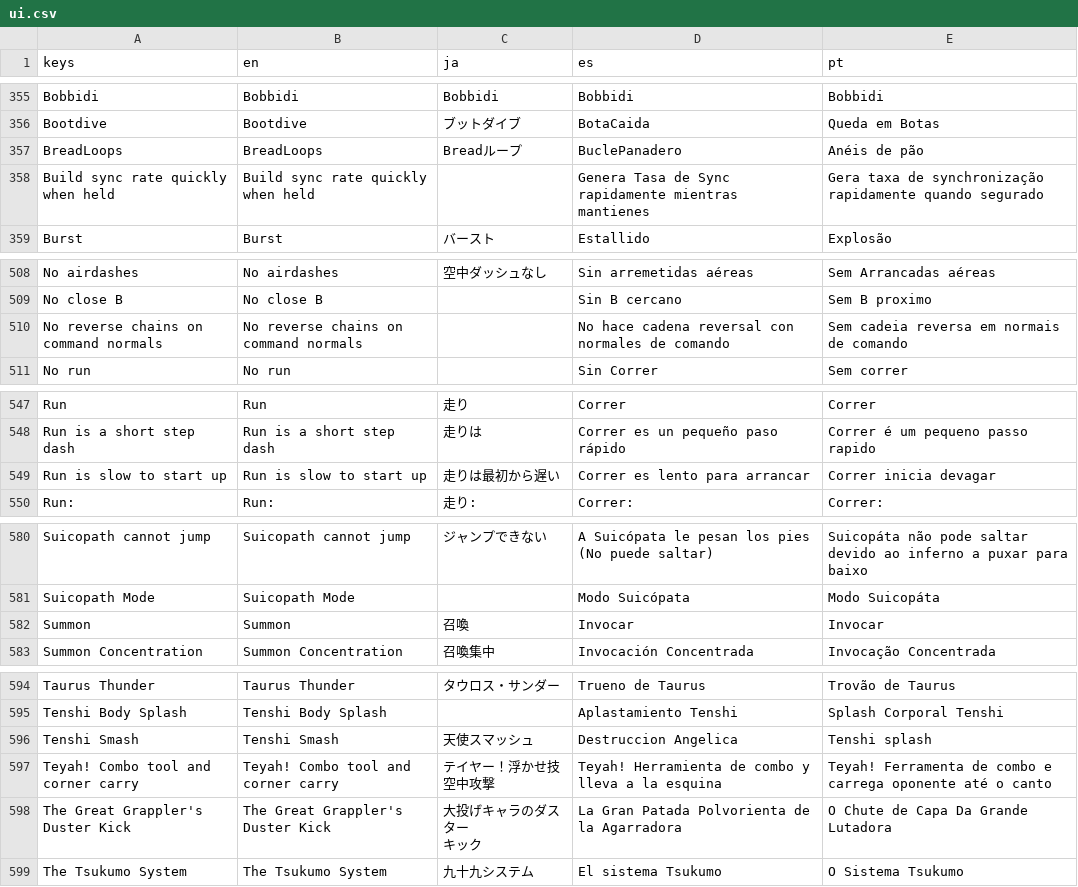
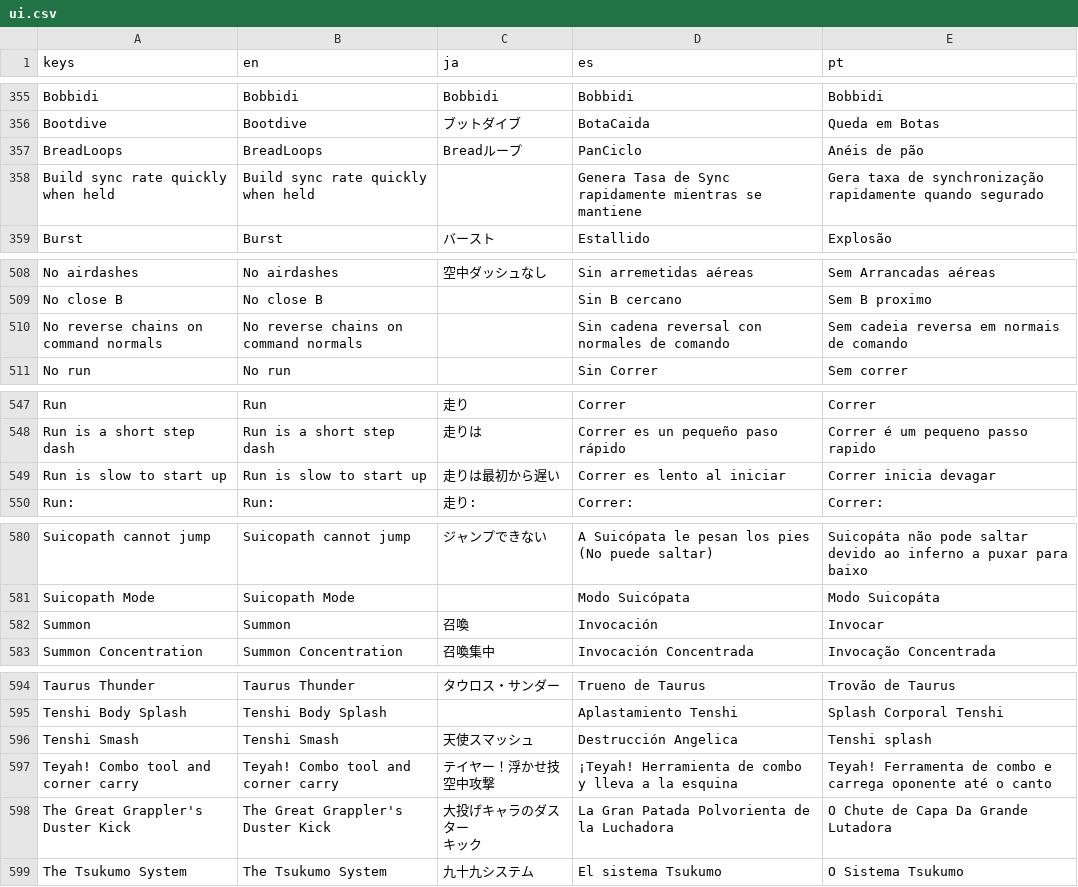
Before and after one commit to tMOEqJOE/hh-godot, a CSV file: localization/ui.csv, drawn as a sheet; only a part is shown, gaps mark what is left out; the diff covers the shown part only.

```diff
--- a/localization/ui.csv
+++ b/localization/ui.csv
@@ -356,4 +356,4 @@ Bobbidi,Bobbidi,Bobbidi,Bobbidi,Bobbidi
 Bootdive,Bootdive,ブットダイブ,BotaCaida,Queda em Botas
-BreadLoops,BreadLoops,Breadループ,BuclePanadero,Anéis de pão
-Build sync rate quickly when held,Build sync rate quickly when held,,Genera Tasa de Sync rapidamente mientras mantienes,Gera taxa de synchronização rapidamente quando segurado
+BreadLoops,BreadLoops,Breadループ,PanCiclo,Anéis de pão
+Build sync rate quickly when held,Build sync rate quickly when held,,Genera Tasa de Sync rapidamente mientras se mantiene,Gera taxa de synchronização rapidamente quando segurado
 Burst,Burst,バースト,Estallido,Explosão
@@ -509,3 +509,3 @@ No airdashes,No airdashes,空中ダッシュなし,Sin arremetidas aéreas,Sem A
 No close B,No close B,,Sin B cercano,Sem B proximo
-No reverse chains on command normals,No reverse chains on command normals,,No hace cadena reversal con normales de comando,Sem cadeia reversa em normais de comando
+No reverse chains on command normals,No reverse chains on command normals,,Sin cadena reversal con normales de comando,Sem cadeia reversa em normais de comando
 No run,No run,,Sin Correr,Sem correr
@@ -548,3 +548,3 @@ Run,Run,走り,Correr,Correr
 Run is a short step dash,Run is a short step dash,走りは,Correr es un pequeño paso rápido,Correr é um pequeno passo rapido
-Run is slow to start up,Run is slow to start up,走りは最初から遅い,Correr es lento para arrancar,Correr inicia devagar
+Run is slow to start up,Run is slow to start up,走りは最初から遅い,Correr es lento al iniciar,Correr inicia devagar
 Run:,Run:,走り:,Correr:,Correr:
@@ -581,3 +581,3 @@ Suicopath cannot jump,Suicopath cannot jump,ジャンプできない,A Suicópat
 Suicopath Mode,Suicopath Mode,,Modo Suicópata,Modo Suicopáta
-Summon,Summon,召喚,Invocar,Invocar
+Summon,Summon,召喚,Invocación,Invocar
 Summon Concentration,Summon Concentration,召喚集中,Invocación Concentrada,Invocação Concentrada
@@ -595,6 +595,6 @@ Taurus Thunder,Taurus Thunder,タウロス・サンダー,Trueno de Taurus,Trov
 Tenshi Body Splash,Tenshi Body Splash,,Aplastamiento Tenshi,Splash Corporal Tenshi
-Tenshi Smash,Tenshi Smash,天使スマッシュ,Destruccion Angelica,Tenshi splash
-Teyah! Combo tool and corner carry,Teyah! Combo tool and corner carry,テイヤー！浮かせ技空中攻撃,Teyah! Herramienta de combo y lleva a la esquina,Teyah! Ferramenta de combo e carrega oponente até o canto
-The Great Grappler's Duster Kick,The Great Grappler's Duster Kick,"大投げキャラのダスター
-キック",La Gran Patada Polvorienta de la Agarradora,O Chute de Capa Da Grande Lutadora
+Tenshi Smash,Tenshi Smash,天使スマッシュ,Destrucción Angelica,Tenshi splash
+Teyah! Combo tool and corner carry,Teyah! Combo tool and corner carry,テイヤー！浮かせ技空中攻撃,¡Teyah! Herramienta de combo y lleva a la esquina,Teyah! Ferramenta de combo e carrega oponente até o canto
+The Great Grappler's Duster Kick,The Great Grappler's Duster Kick,"大投げキャラのダスター
+キック",La Gran Patada Polvorienta de la Luchadora,O Chute de Capa Da Grande Lutadora
 The Tsukumo System,The Tsukumo System,九十九システム,El sistema Tsukumo,O Sistema Tsukumo
```
Also changed, not shown: 26 edited cells elsewhere in this file.
